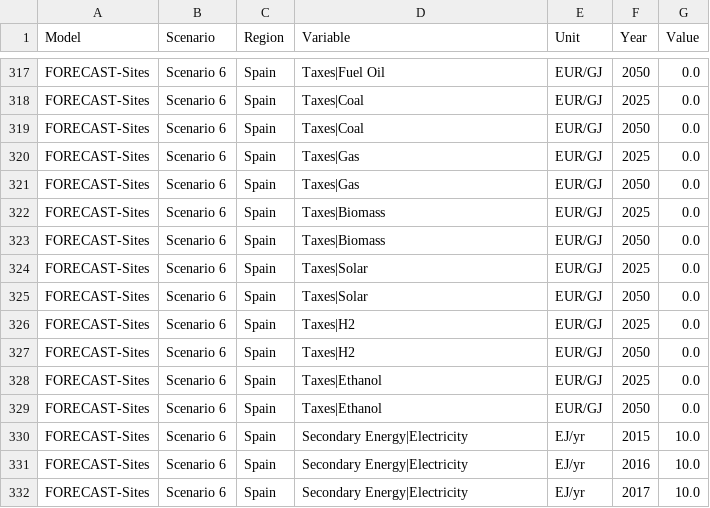
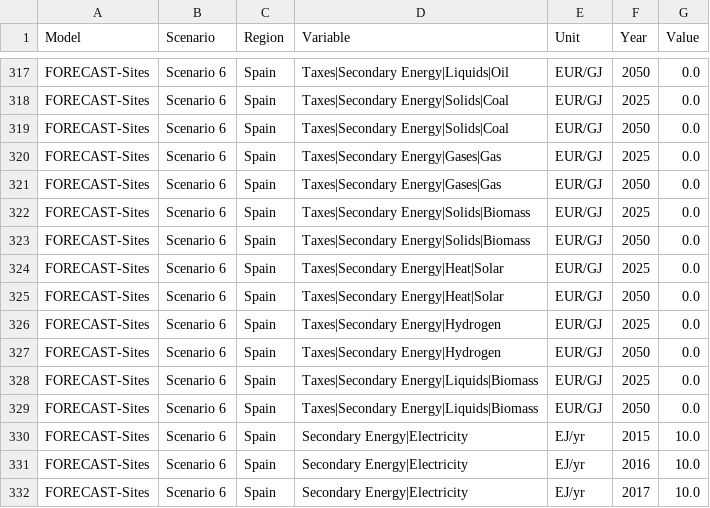
Before and after one commit to TRANSIENCE-MIC3/MIC3-API, a CSV file: examples/basque_case_study_iamc_long.csv, drawn as a sheet; only a part is shown, gaps mark what is left out; the diff covers the shown part only; the diff names each change by its address in the sheet, - before the commit and + after, or states it on an @@ line.

```diff
--- a/examples/basque_case_study_iamc_long.csv
+++ b/examples/basque_case_study_iamc_long.csv
-D317 (Variable): Taxes|Fuel Oil
+D317 (Variable): Taxes|Secondary Energy|Liquids|Oil
-D318:D319 (Variable): Taxes|Coal
+D318:D319 (Variable): Taxes|Secondary Energy|Solids|Coal
-D320:D321 (Variable): Taxes|Gas
+D320:D321 (Variable): Taxes|Secondary Energy|Gases|Gas
-D322:D323 (Variable): Taxes|Biomass
+D322:D323 (Variable): Taxes|Secondary Energy|Solids|Biomass
-D324:D325 (Variable): Taxes|Solar
+D324:D325 (Variable): Taxes|Secondary Energy|Heat|Solar
-D326:D327 (Variable): Taxes|H2
+D326:D327 (Variable): Taxes|Secondary Energy|Hydrogen
-D328:D329 (Variable): Taxes|Ethanol
+D328:D329 (Variable): Taxes|Secondary Energy|Liquids|Biomass
```
Also changed, not shown: 27 edited cells elsewhere in this file, examples/basque_case_study_iamc_wide.csv.
